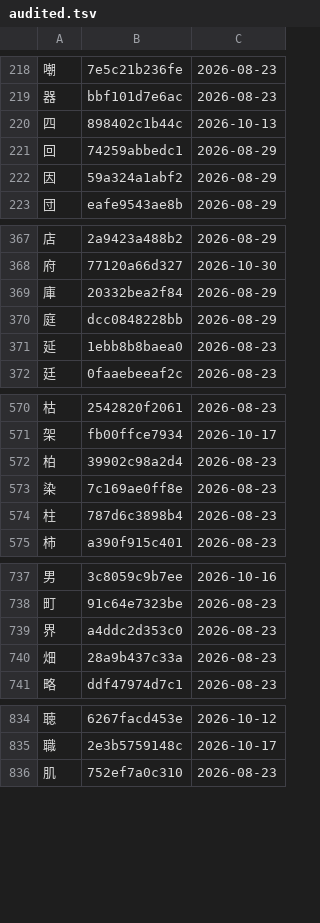
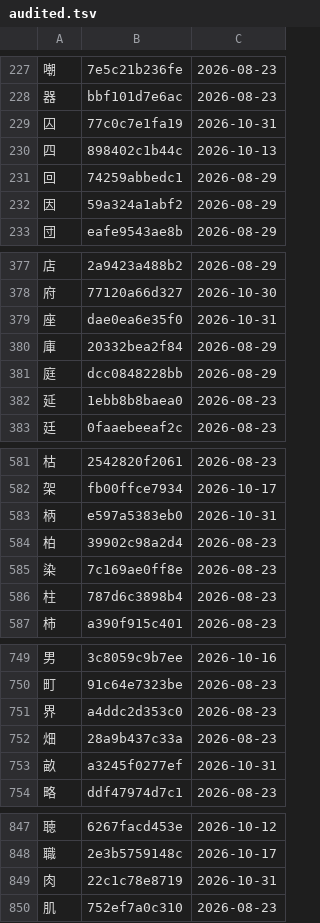
Before and after one commit to george-hawkins/anki-decks, a TSV file: .claude/skills/rtk-caretaker/audited.tsv, drawn as a sheet; only a part is shown, gaps mark what is left out; the diff covers the shown part only.

```diff
--- a/.claude/skills/rtk-caretaker/audited.tsv
+++ b/.claude/skills/rtk-caretaker/audited.tsv
@@ -219,2 +228,3 @@
 器	bbf101d7e6ac	2026-08-23
+囚	77c0c7e1fa19	2026-10-31
 四	898402c1b44c	2026-10-13
@@ -368,2 +378,3 @@
 府	77120a66d327	2026-10-30
+座	dae0ea6e35f0	2026-10-31
 庫	20332bea2f84	2026-08-29
@@ -571,2 +582,3 @@
 架	fb00ffce7934	2026-10-17
+柄	e597a5383eb0	2026-10-31
 柏	39902c98a2d4	2026-08-23
@@ -740,2 +752,3 @@
 畑	28a9b437c33a	2026-08-23
+畝	a3245f0277ef	2026-10-31
 略	ddf47974d7c1	2026-08-23
@@ -835,2 +848,3 @@
 職	2e3b5759148c	2026-10-17
+肉	22c1c78e8719	2026-10-31
 肌	752ef7a0c310	2026-08-23
```
Also changed, not shown: 15 added rows and 4 edited cells elsewhere in this file, 2 other files.
